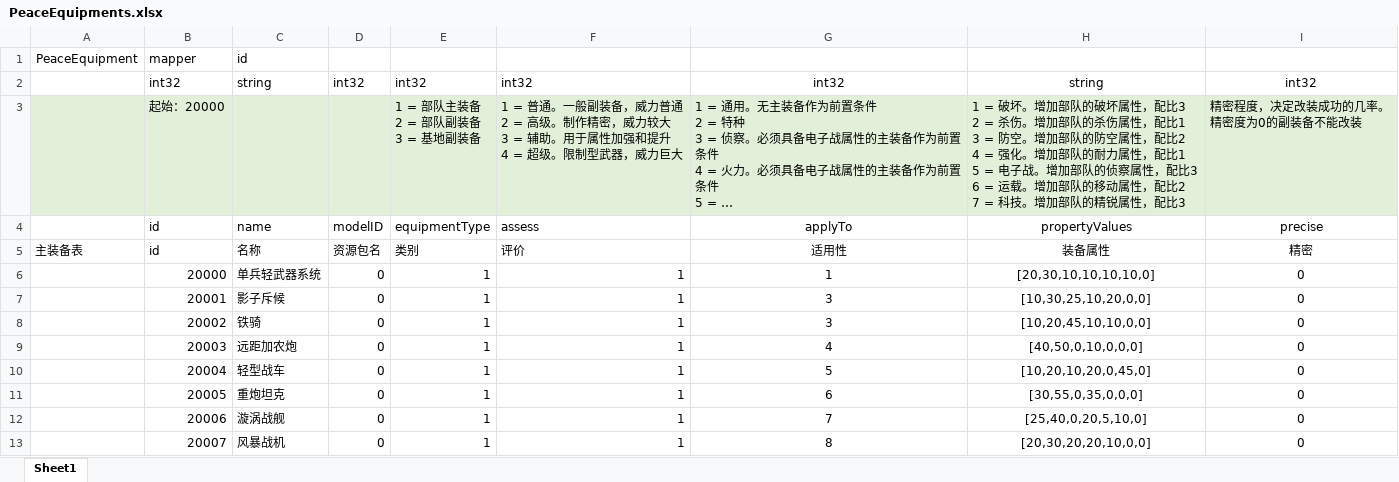
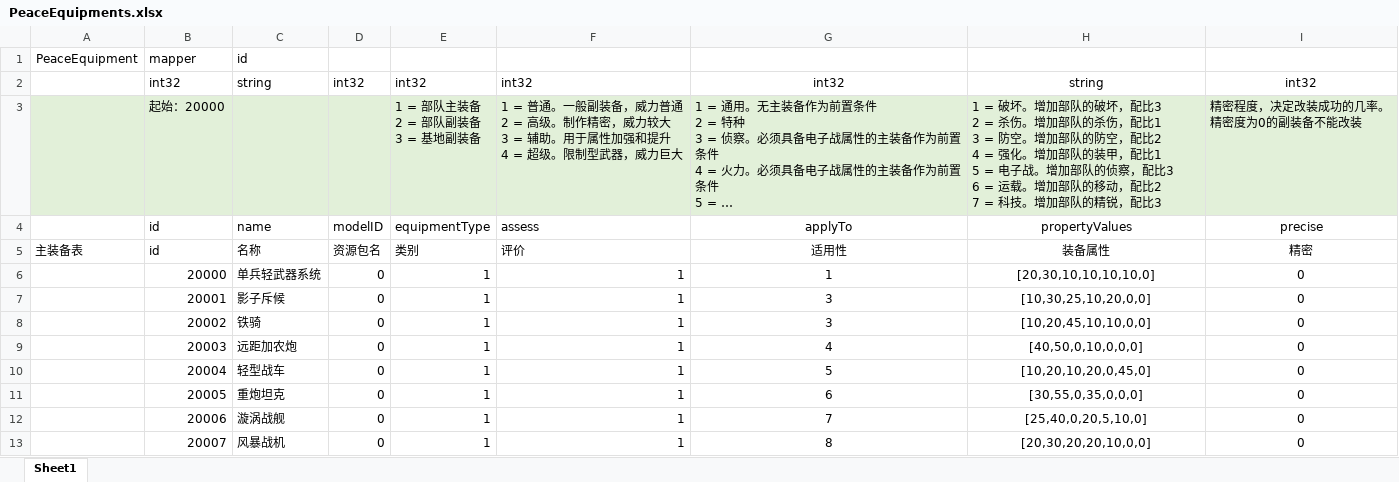
Before and after one commit to firefishes/ShipDock, an Excel workbook: UnitySamples/Assets/Configs/PeaceEquipments.xlsx, sheet Sheet1, drawn as a sheet; long unchanged cells end in …; values as stored, in another font and other column widths than the file's, no borders; ↵ is a line break in a cell; the diff names each change by its address in the sheet, - before the commit and + after, or states it on an @@ line.

Commit message:
修改装备配置

```diff
--- a/UnitySamples/Assets/Configs/PeaceEquipments.xlsx (sheet Sheet1)
+++ b/UnitySamples/Assets/Configs/PeaceEquipments.xlsx (sheet Sheet1)
-H3: …队的破坏属性，配比3 ↵ 2 = 杀伤。增加部队的杀伤属性，配比1 ↵ 3 = 防空。增加部队的防空属性，配比2 ↵ 4 = 强化。增加部队的耐力属性，配比1 ↵ 5 = 电子战。增加部队的侦察属性，配比3 ↵ 6 = 运载。增加部队的移动属性，配比2 ↵ 7 = 科技。增加部队的精锐属性，配比3
+H3: …队的破坏，配比3 ↵ 2 = 杀伤。增加部队的杀伤，配比1 ↵ 3 = 防空。增加部队的防空，配比2 ↵ 4 = 强化。增加部队的装甲，配比1 ↵ 5 = 电子战。增加部队的侦察，配比3 ↵ 6 = 运载。增加部队的移动，配比2 ↵ 7 = 科技。增加部队的精锐，配比3
```
